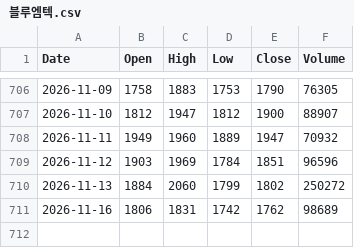
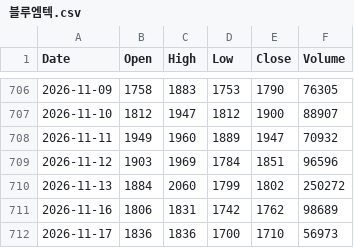
Before and after one commit to imberake86-dotcom/Project, a CSV file: data/prices/블루엠텍.csv, drawn as a sheet; only a part is shown, gaps mark what is left out; the diff names each change by its address in the sheet, - before the commit and + after, or states it on an @@ line.

```diff
--- a/data/prices/블루엠텍.csv
+++ b/data/prices/블루엠텍.csv
+row 712: 2026-11-17 | 1836 | 1836 | 1700 | 1710 | 56973
```
Also changed, not shown: data/prices/그린생명과학.csv, data/prices/오상헬스케어.csv, 4 other files.
